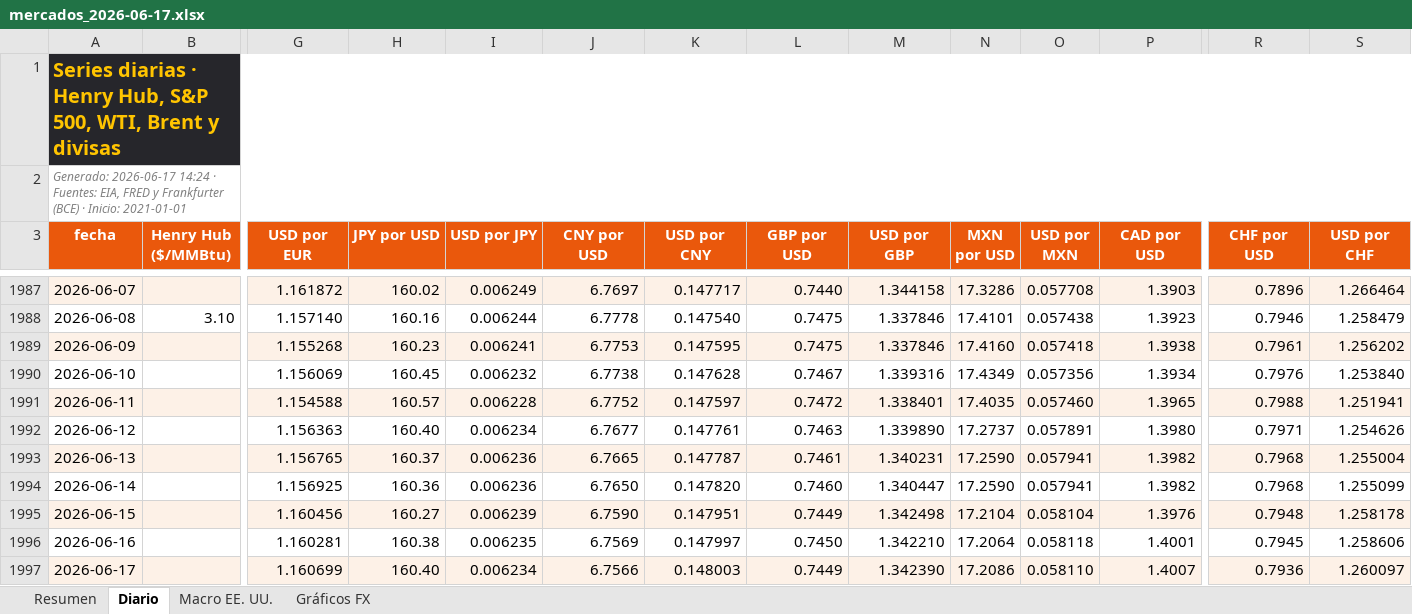
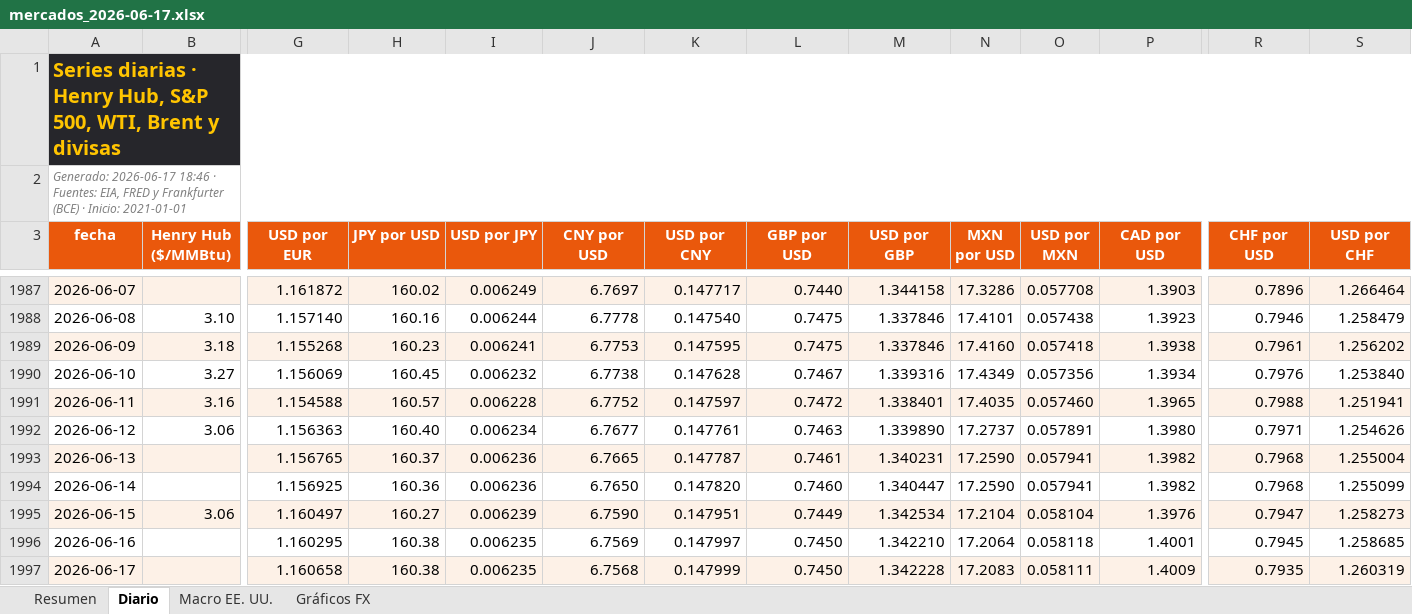
Before and after one commit to benjany2011-sys/Indicators, an Excel workbook: resultados/mercados_2026-06-17.xlsx, sheet Diario, drawn as a sheet; only a part is shown, gaps mark what is left out; values as stored, in another font and other column widths than the file's, no borders; charts and pictures not drawn; the diff covers the shown part only; the diff names each change by its address in the sheet, - before the commit and + after, or states it on an @@ line.

```diff
--- a/resultados/mercados_2026-06-17.xlsx (sheet Diario)
+++ b/resultados/mercados_2026-06-17.xlsx (sheet Diario)
-A2 (fecha): Generado: 2026-06-17 14:24 · Fuentes:…
+A2 (fecha): Generado: 2026-06-17 18:46 · Fuentes:…
-B1989 (Henry Hub ($/MMBtu)): (empty)
+B1989 (Henry Hub ($/MMBtu)): 3.18
-B1990 (Henry Hub ($/MMBtu)): (empty)
+B1990 (Henry Hub ($/MMBtu)): 3.27
-B1991 (Henry Hub ($/MMBtu)): (empty)
+B1991 (Henry Hub ($/MMBtu)): 3.16
-B1992 (Henry Hub ($/MMBtu)): (empty)
+B1992 (Henry Hub ($/MMBtu)): 3.06
-B1995 (Henry Hub ($/MMBtu)): (empty)
+B1995 (Henry Hub ($/MMBtu)): 3.06
-G1995 (USD por EUR): 1.160456
+G1995 (USD por EUR): 1.160497
-M1995 (USD por GBP): 1.342498
+M1995 (USD por GBP): 1.342534
-R1995 (CHF por USD): 0.7948
+R1995 (CHF por USD): 0.7947
-S1995 (USD por CHF): 1.258178
+S1995 (USD por CHF): 1.258273
-G1996 (USD por EUR): 1.160281
+G1996 (USD por EUR): 1.160295
-S1996 (USD por CHF): 1.258606
+S1996 (USD por CHF): 1.258685
-G1997 (USD por EUR): 1.160699
+G1997 (USD por EUR): 1.160658
-H1997 (JPY por USD): 160.40
+H1997 (JPY por USD): 160.38
-I1997 (USD por JPY): 0.006234
+I1997 (USD por JPY): 0.006235
-J1997 (CNY por USD): 6.7566
+J1997 (CNY por USD): 6.7568
-K1997 (USD por CNY): 0.148003
+K1997 (USD por CNY): 0.147999
-L1997 (GBP por USD): 0.7449
+L1997 (GBP por USD): 0.7450
-M1997 (USD por GBP): 1.342390
+M1997 (USD por GBP): 1.342228
-N1997 (MXN por USD): 17.2086
+N1997 (MXN por USD): 17.2083
-O1997 (USD por MXN): 0.058110
+O1997 (USD por MXN): 0.058111
-P1997 (CAD por USD): 1.4007
+P1997 (CAD por USD): 1.4009
-R1997 (CHF por USD): 0.7936
+R1997 (CHF por USD): 0.7935
-S1997 (USD por CHF): 1.260097
+S1997 (USD por CHF): 1.260319
```
Also changed, not shown: 5 edited cells elsewhere in this sheet, sheet Resumen, sheet Macro EE. UU., resultados/mercados_reciente.xlsx, 6 other files.
